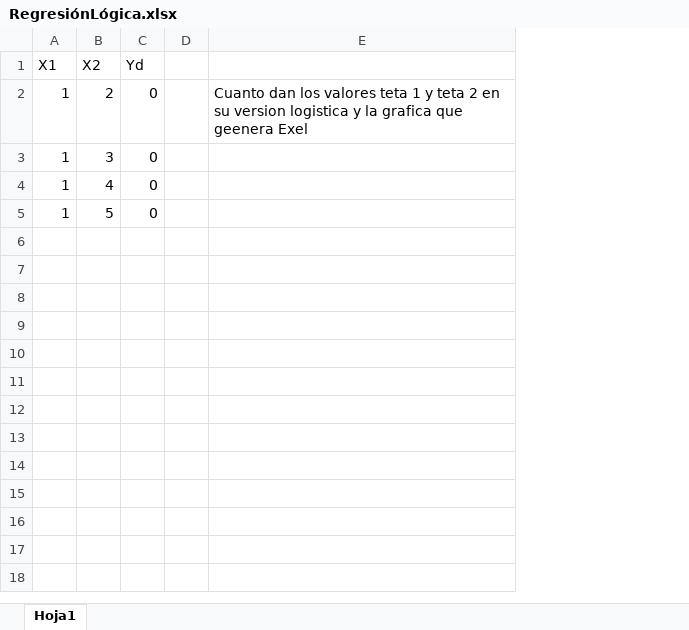
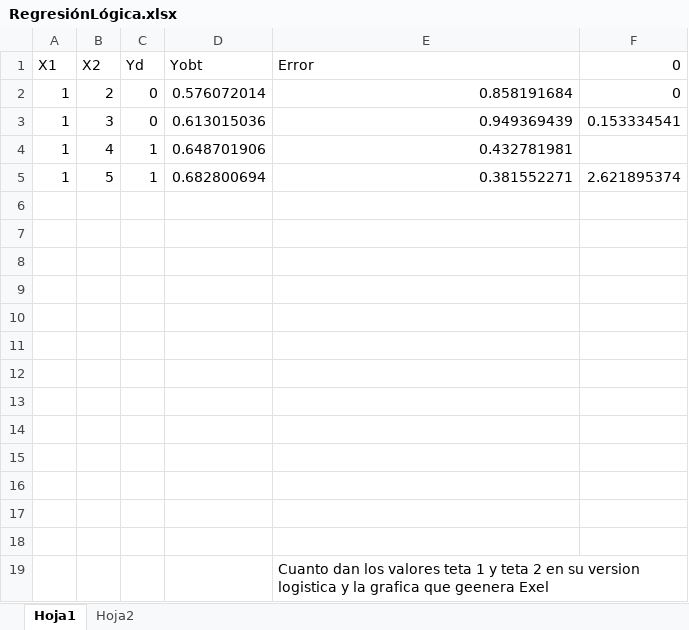
Before and after one commit to LlamosasNG/Machine-Learning, an Excel workbook: RegresiónLógica.xlsx, sheet Hoja1, drawn as a sheet; values as stored, in another font and other column widths than the file's, no borders; charts and pictures not drawn; removed rows and columns are numbered as before the commit, all else as after; the diff names each change by its address in the sheet, - before the commit and + after, or states it on an @@ line.

```diff
--- a/RegresiónLógica.xlsx (sheet Hoja1)
+++ b/RegresiónLógica.xlsx (sheet Hoja1)
+sheet tab: Hoja2
-column D, empty
+column D (Yobt), rows 2-5: 0.576072014 | 0.613015036 | 0.648701906 | 0.682800694
+column F (0), rows 2-5: 0 | 0.153334541 |  | 2.621895374
-E1: (empty)
+E1: Error
-E2 (Error): Cuanto dan los valores teta 1 y teta 2 en su version logistica y la grafica que geenera Exel
+E2 (Error): 0.858191684
-E3 (Error): (empty)
+E3 (Error): 0.949369439
-C4:C5 (Yd): 0
+C4:C5 (Yd): 1
-E4 (Error): (empty)
+E4 (Error): 0.432781981
-E5 (Error): (empty)
+E5 (Error): 0.381552271
+row 6: (empty)
+row 7: (empty)
+row 8: (empty)
+row 9: (empty)
+row 10: (empty)
+row 11: (empty)
+row 12: (empty)
+row 13: (empty)
+row 14: (empty)
+row 15: (empty)
+row 16: (empty)
+row 17: (empty)
+row 18: (empty)
+row 19:  |  |  |  | Cuanto dan los valores teta 1 y teta 2 en su version logistica y la grafica que geenera Exel
```
Also changed, not shown: charts or pictures, 4 other files.
